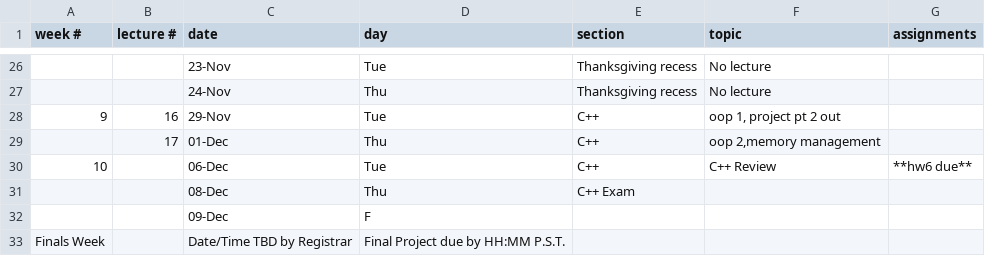
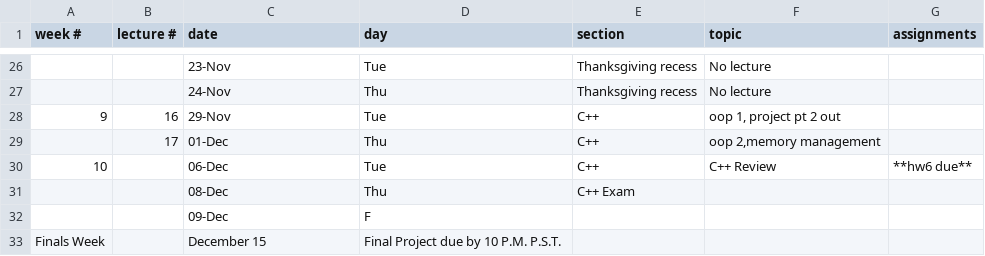
Before and after one commit to CME211/notes, a CSV file: schedule.csv, drawn as a sheet; only a part is shown, gaps mark what is left out.

Commit message:
Update schedule.csv

```diff
--- a/schedule.csv
+++ b/schedule.csv
@@ -32,2 +32,2 @@ week #,lecture #,date,day,section,topic,assignments
 ,,09-Dec,F,,,
-Finals Week,,Date/Time TBD by Registrar,Final Project due by HH:MM P.S.T.,,,
+Finals Week,,December 15,Final Project due by 10 P.M. P.S.T.,,,
```
